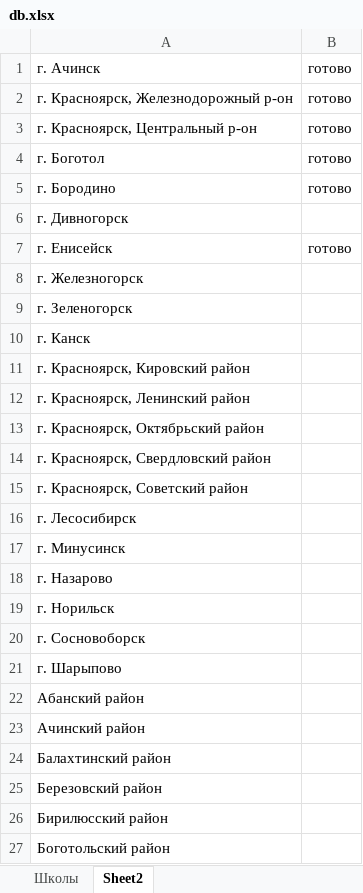
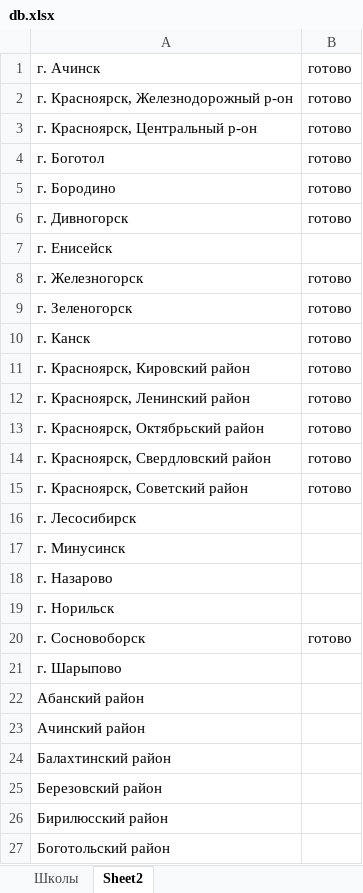
Before and after one commit to fordream/diplomio, an Excel workbook: db.xlsx, sheet Sheet2, drawn as a sheet; only a part is shown; values as stored, in another font and other column widths than the file's, no borders; the diff names each change by its address in the sheet, - before the commit and + after, or states it on an @@ line.

```diff
--- a/db.xlsx (sheet Sheet2)
+++ b/db.xlsx (sheet Sheet2)
-B6: (empty)
+B6: готово
-B7: готово
+B7: (empty)
-B8:B15: (empty)
+B8:B15: готово
-B20: (empty)
+B20: готово
```
Also changed, not shown: sheet Школы, 5 other files.
